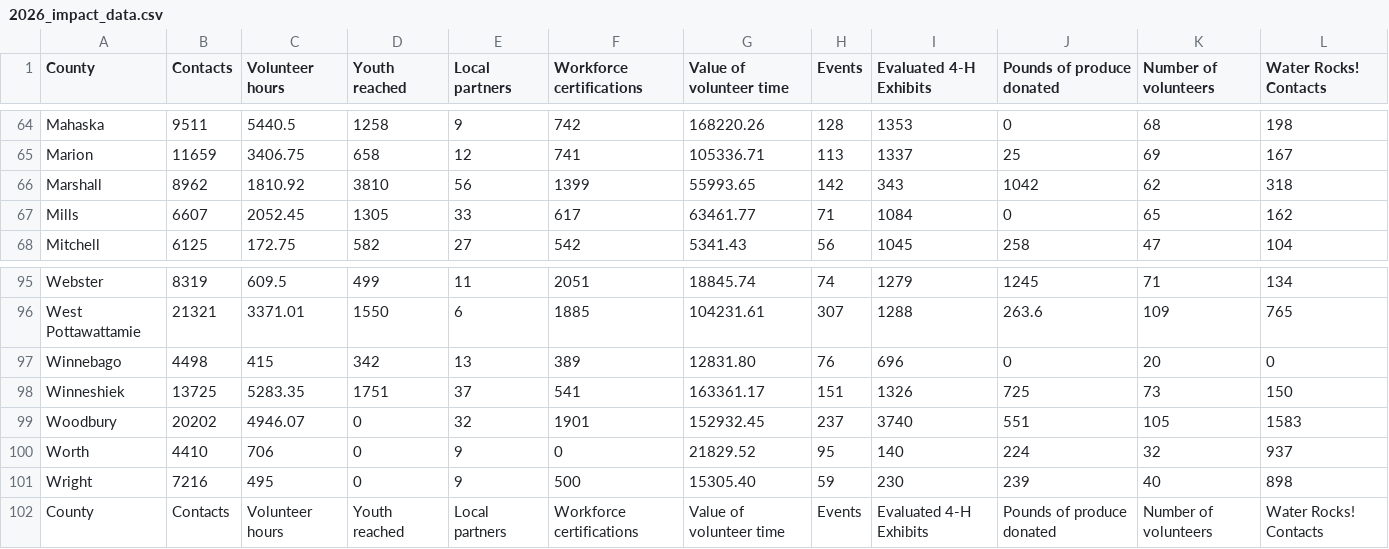
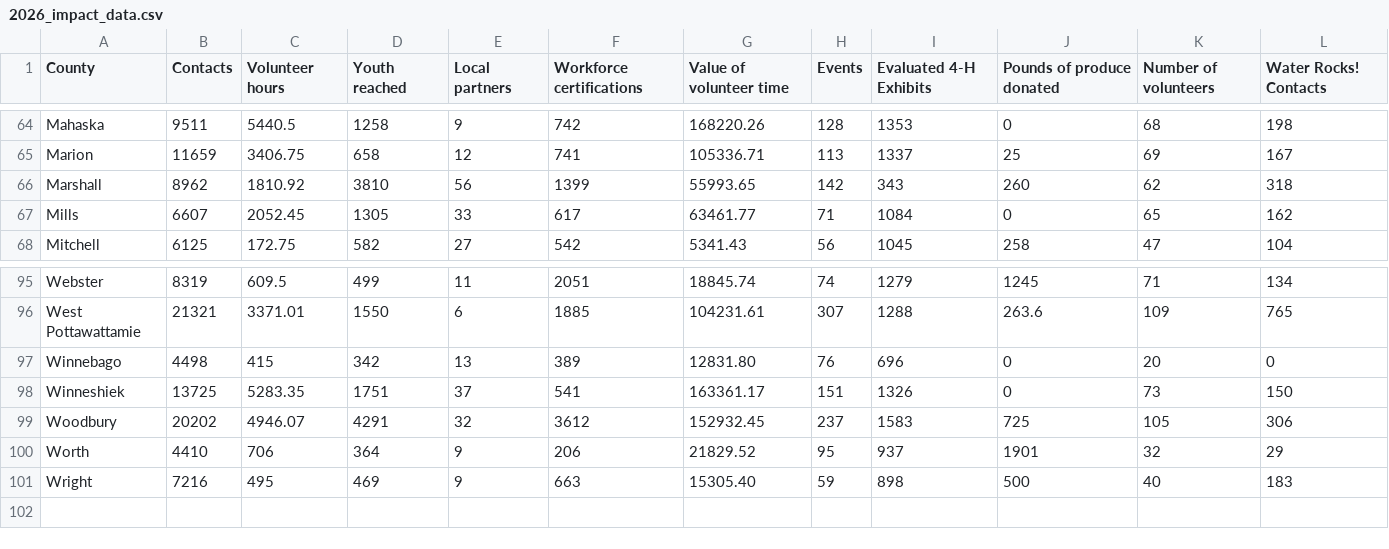
Before and after one commit to isueit/d8modules, a CSV file: county_impact_report/assets/2026_impact_data.csv, drawn as a sheet; only a part is shown, gaps mark what is left out.

Commit message:
updated 2026 data file for county impact report

```diff
--- a/county_impact_report/assets/2026_impact_data.csv
+++ b/county_impact_report/assets/2026_impact_data.csv
@@ -65,3 +65,3 @@ Mahaska, 9511, 5440.5, 1258, 9, 742, 168220.26 , 128, 1353, 0, 68, 198
 Marion, 11659, 3406.75, 658, 12, 741, 105336.71 , 113, 1337, 25, 69, 167
-Marshall, 8962, 1810.92, 3810, 56, 1399, 55993.65 , 142, 343, 1042, 62, 318
+Marshall, 8962, 1810.92, 3810, 56, 1399, 55993.65 , 142, 343, 260, 62, 318
 Mills, 6607, 2052.45, 1305, 33, 617, 63461.77 , 71, 1084, 0, 65, 162
@@ -97,6 +97,5 @@ West Pottawattamie, 21321, 3371.01, 1550, 6, 1885, 104231.61 , 307, 1288, 263.6,
 Winnebago, 4498, 415, 342, 13, 389, 12831.80 , 76, 696, 0, 20, 0
-Winneshiek, 13725, 5283.35, 1751, 37, 541, 163361.17 , 151, 1326, 725, 73, 150
-Woodbury, 20202, 4946.07, 0, 32, 1901, 152932.45 , 237, 3740, 551, 105, 1583
-Worth, 4410, 706, 0, 9, 0, 21829.52 , 95, 140, 224, 32, 937
-Wright, 7216, 495, 0, 9, 500, 15305.40 , 59, 230, 239, 40, 898
-County, Contacts, Volunteer hours, Youth reached, Local partners, Workforce certifications, Value of volunteer time, Events, Evaluated 4-H Exhibits, Pounds of produce donated, Number of volunteers, Water Rocks! Contacts
+Winneshiek, 13725, 5283.35, 1751, 37, 541, 163361.17 , 151, 1326, 0, 73, 150
+Woodbury, 20202, 4946.07, 4291, 32, 3612, 152932.45 , 237, 1583, 725, 105, 306
+Worth, 4410, 706, 364, 9, 206, 21829.52 , 95, 937, 1901, 32, 29
+Wright, 7216, 495, 469, 9, 663, 15305.40 , 59, 898, 500, 40, 183
```
